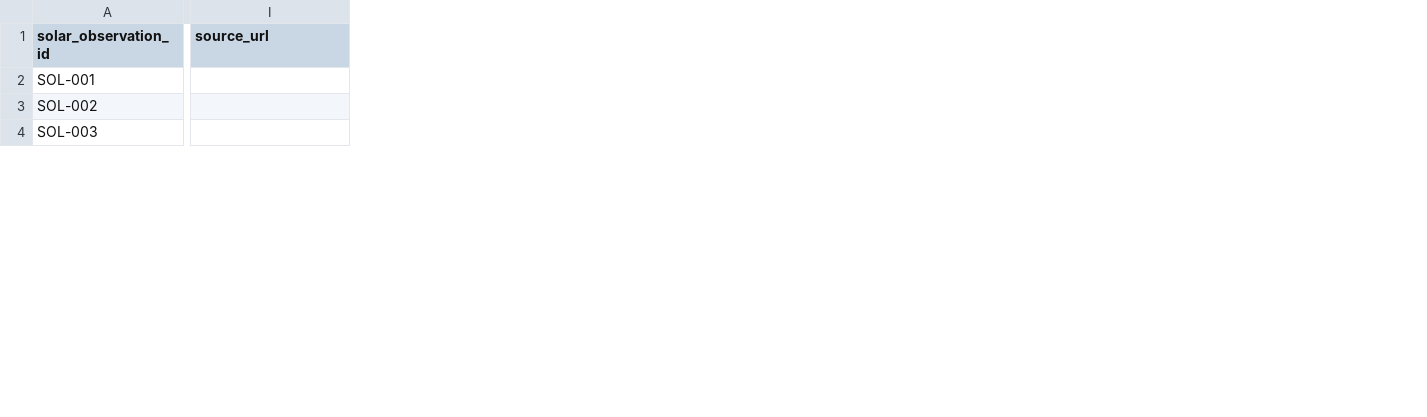
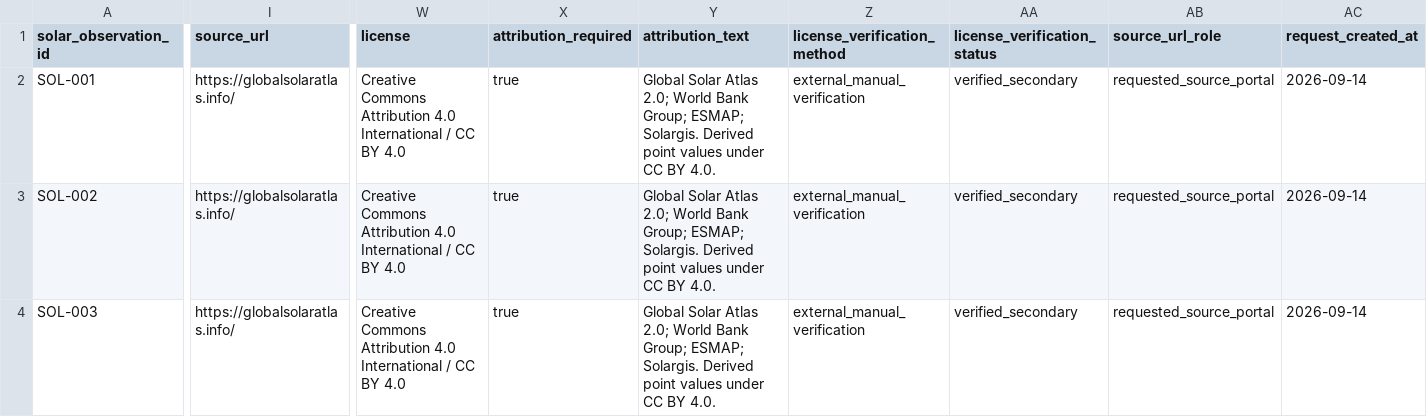
Before and after one commit to zhhraid/plts-karhutla, a CSV file: data/interim/solar_observations.csv, drawn as a sheet; only a part is shown, gaps mark what is left out; the diff covers the shown part only; the diff names each change by its address in the sheet, - before the commit and + after, or states it on an @@ line.

```diff
--- a/data/interim/solar_observations.csv
+++ b/data/interim/solar_observations.csv
+column W (license), rows 2-4: all Creative Commons Attribution 4.0 International / CC BY 4.0
+column X (attribution_required), rows 2-4: all true
+column Y (attribution_text), rows 2-4: all Global Solar Atlas 2.0; World Bank Group; ESMAP; Solargis. Derived point values under CC BY 4.0.
+column Z (license_verification_method), rows 2-4: all external_manual_verification
+column AA (license_verification_status), rows 2-4: all verified_secondary
+column AB (source_url_role), rows 2-4: all requested_source_portal
+column AC (request_created_at), rows 2-4: all 2026-09-14
-I2:I4 (source_url): (empty)
+I2:I4 (source_url): https://globalsolaratlas.info/
```
Also changed, not shown: 47 edited cells elsewhere in this file, data/interim/education_facilities.csv, data/interim/hazard_observations.csv, 24 other files.
